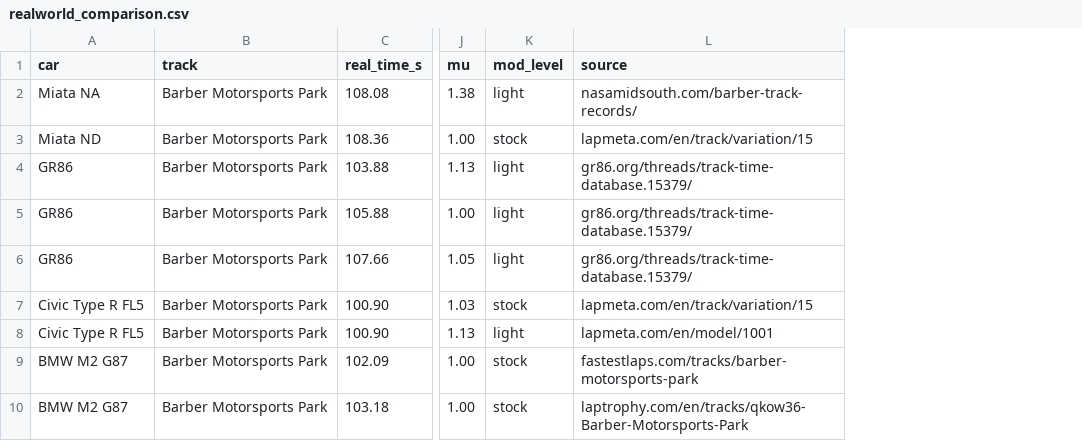
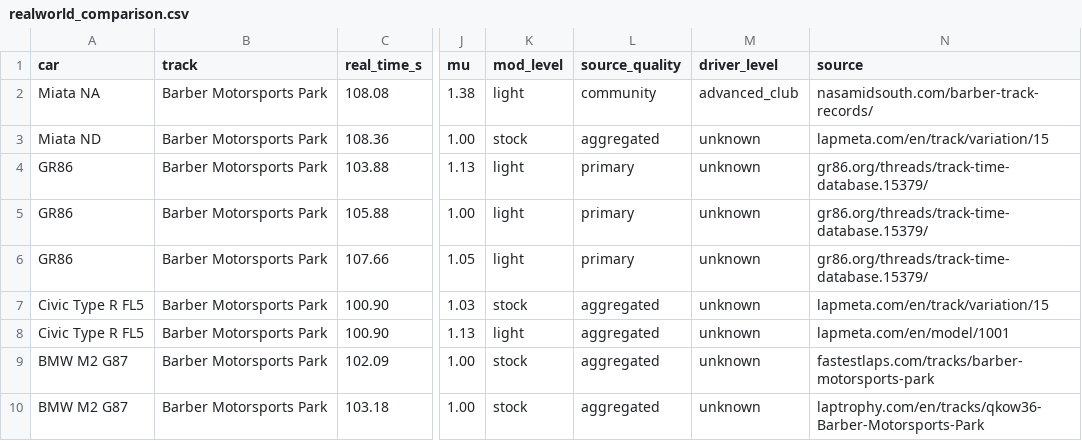
Before and after one commit to slazien/cataclysm, a CSV file: data/realworld_comparison.csv, drawn as a sheet; only a part is shown, gaps mark what is left out; the diff names each change by its address in the sheet, - before the commit and + after, or states it on an @@ line.

```diff
--- a/data/realworld_comparison.csv
+++ b/data/realworld_comparison.csv
+column L (source_quality), rows 2-10: community | aggregated | primary | primary | primary | aggregated | aggregated | aggregated | aggregated
+column M (driver_level), rows 2-10: advanced_club | unknown | unknown | unknown | unknown | unknown | unknown | unknown | unknown
```
Also changed, not shown: 3 other files.
